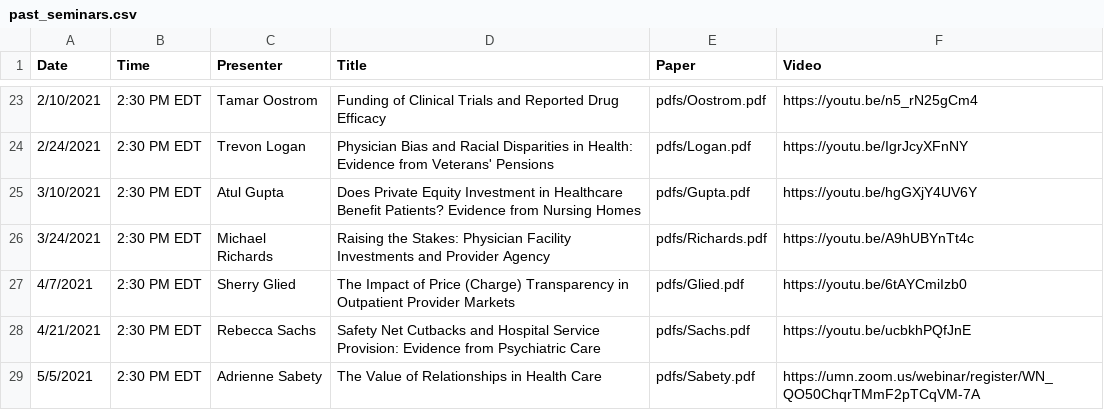
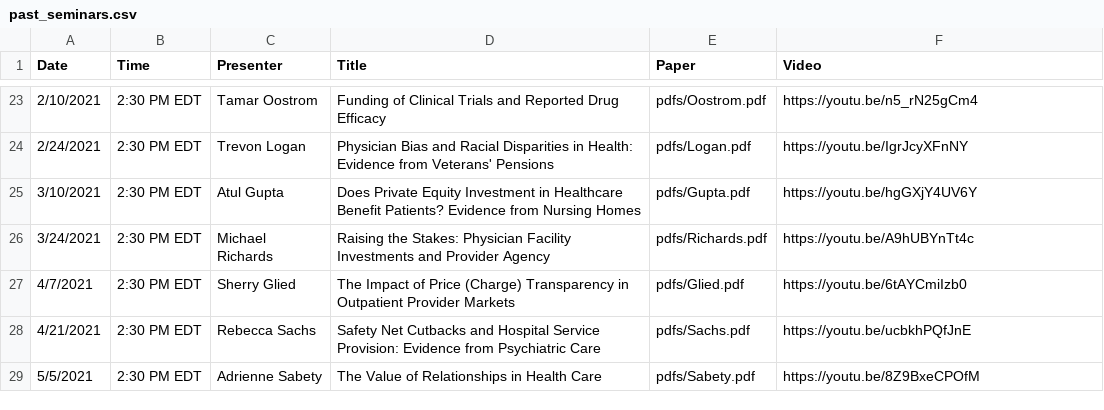
Before and after one commit to ernbilen/EHEC-website, a CSV file: _data/past_seminars.csv, drawn as a sheet; only a part is shown, gaps mark what is left out; the diff names each change by its address in the sheet, - before the commit and + after, or states it on an @@ line.

```diff
--- a/_data/past_seminars.csv
+++ b/_data/past_seminars.csv
-F29 (Video): https://umn.zoom.us/webinar/register/WN_QO50ChqrTMmF2pTCqVM-7A
+F29 (Video): https://youtu.be/8Z9BxeCPOfM
```
